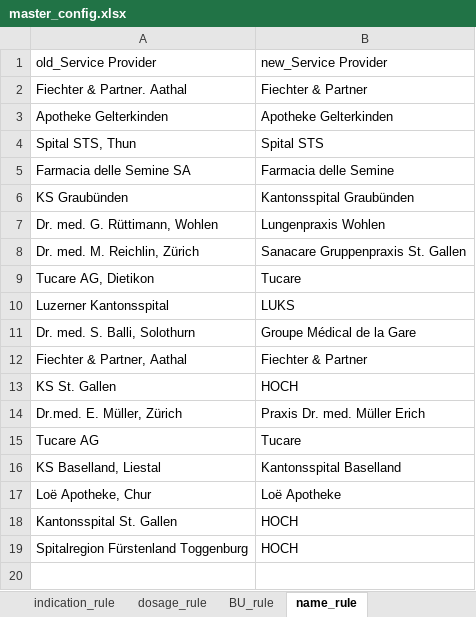
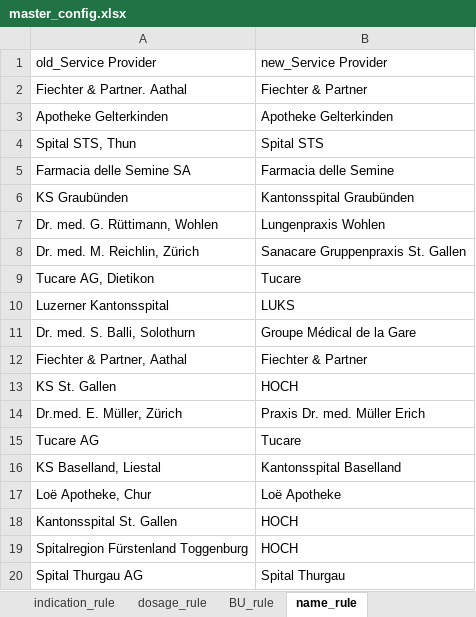
Before and after one commit to MengzeMS/HCA_Rename, an Excel workbook: claim_cleaner/config_files/master_config.xlsx, sheet name_rule, drawn as a sheet; values as stored, in another font and other column widths than the file's, no borders; the diff names each change by its address in the sheet, - before the commit and + after, or states it on an @@ line.

```diff
--- a/claim_cleaner/config_files/master_config.xlsx (sheet name_rule)
+++ b/claim_cleaner/config_files/master_config.xlsx (sheet name_rule)
+row 20: Spital Thurgau AG | Spital Thurgau
```
Also changed, not shown: sheet indication_rule, 9 other files.
